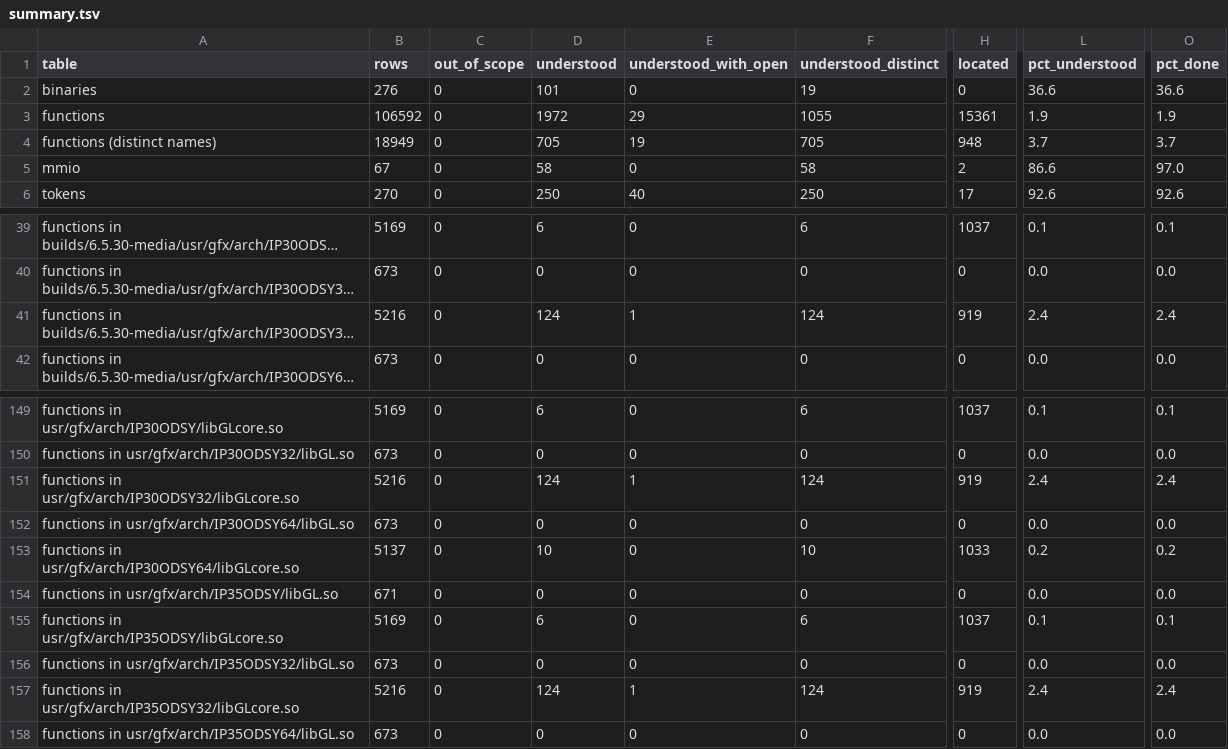
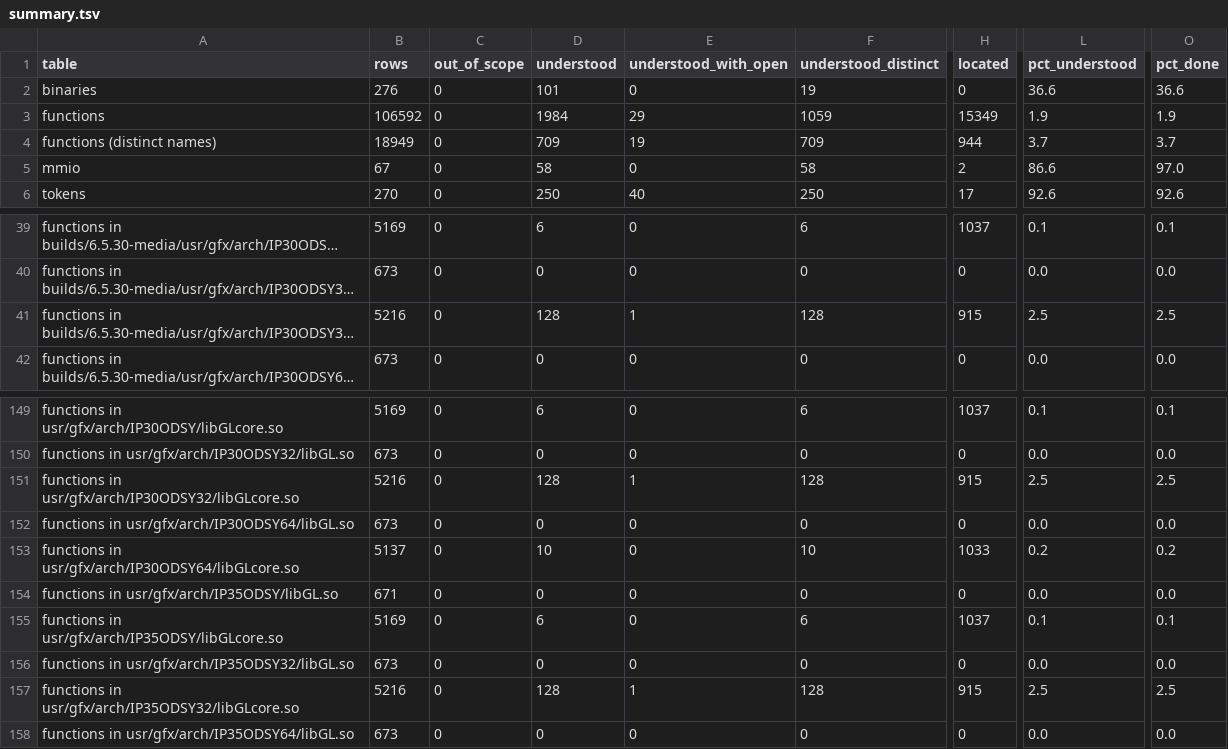
Before and after one commit to jamesbraid/odsy, a TSV file: docs/inventory/summary.tsv, drawn as a sheet; only a part is shown, gaps mark what is left out; long unchanged cells end in …; the diff names each change by its address in the sheet, - before the commit and + after, or states it on an @@ line.

Commit message:
docs: confirm an unpublished source file sample-implementation entries against the public body

```diff
--- a/docs/inventory/summary.tsv
+++ b/docs/inventory/summary.tsv
-D3 (understood): 1972
+D3 (understood): 1984
-F3 (understood_distinct): 1055
+F3 (understood_distinct): 1059
-H3 (located): 15361
+H3 (located): 15349
-D4 (understood): 705
+D4 (understood): 709
-F4 (understood_distinct): 705
+F4 (understood_distinct): 709
-H4 (located): 948
+H4 (located): 944
-D41 (understood): 124
+D41 (understood): 128
-F41 (understood_distinct): 124
+F41 (understood_distinct): 128
-H41 (located): 919
+H41 (located): 915
-L41 (pct_understood): 2.4
+L41 (pct_understood): 2.5
-O41 (pct_done): 2.4
+O41 (pct_done): 2.5
-D151 (understood): 124
+D151 (understood): 128
-F151 (understood_distinct): 124
+F151 (understood_distinct): 128
-H151 (located): 919
+H151 (located): 915
-L151 (pct_understood): 2.4
+L151 (pct_understood): 2.5
-O151 (pct_done): 2.4
+O151 (pct_done): 2.5
-D157 (understood): 124
+D157 (understood): 128
-F157 (understood_distinct): 124
+F157 (understood_distinct): 128
-H157 (located): 919
+H157 (located): 915
-L157 (pct_understood): 2.4
+L157 (pct_understood): 2.5
-O157 (pct_done): 2.4
+O157 (pct_done): 2.5
```
Also changed, not shown: 2 other files.
